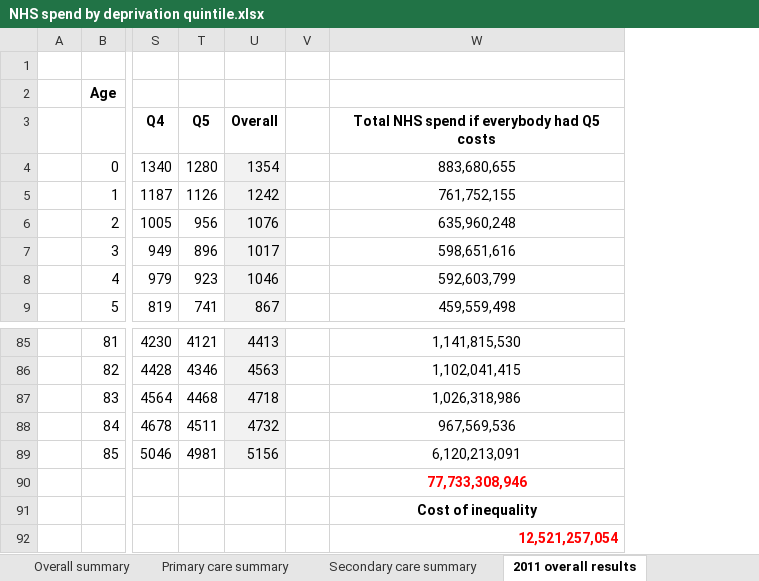
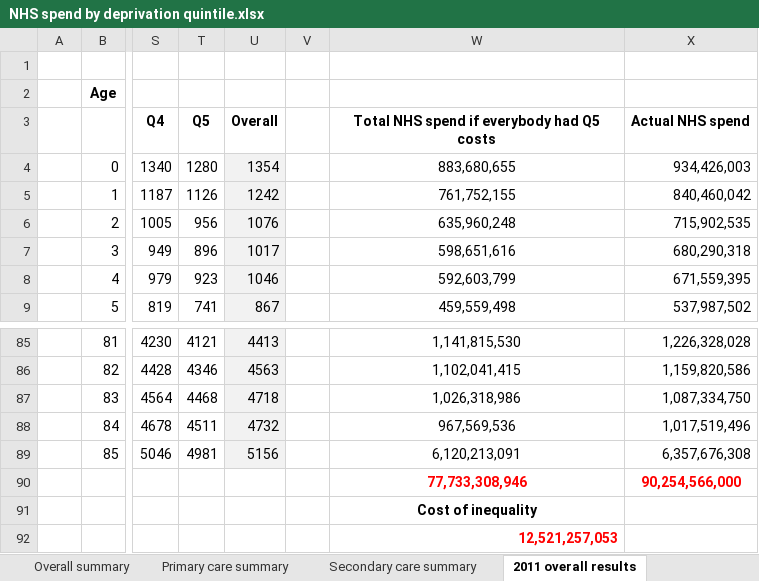
Before and after one commit to miqdadasaria/hospital_costs, an Excel workbook: NHS spend by deprivation quintile.xlsx, sheet 2011 overall results, drawn as a sheet; only a part is shown, gaps mark what is left out; values as stored, in another font and other column widths than the file's, no borders; the diff names each change by its address in the sheet, - before the commit and + after, or states it on an @@ line.

```diff
--- a/NHS spend by deprivation quintile.xlsx (sheet 2011 overall results)
+++ b/NHS spend by deprivation quintile.xlsx (sheet 2011 overall results)
+column X, rows 3-9: Actual NHS spend | 934,426,003 | 840,460,042 | 715,902,535 | 680,290,318 | 671,559,395 | 537,987,502; rows 85-90: 1,226,328,028 | 1,159,820,586 | 1,087,334,750 | 1,017,519,496 | 6,357,676,308 | 90,254,566,000
-W92: 12,521,257,054
+W92: 12,521,257,053
```
Also changed, not shown: sheet 2014 overall results, charts or pictures, 2 other files.
